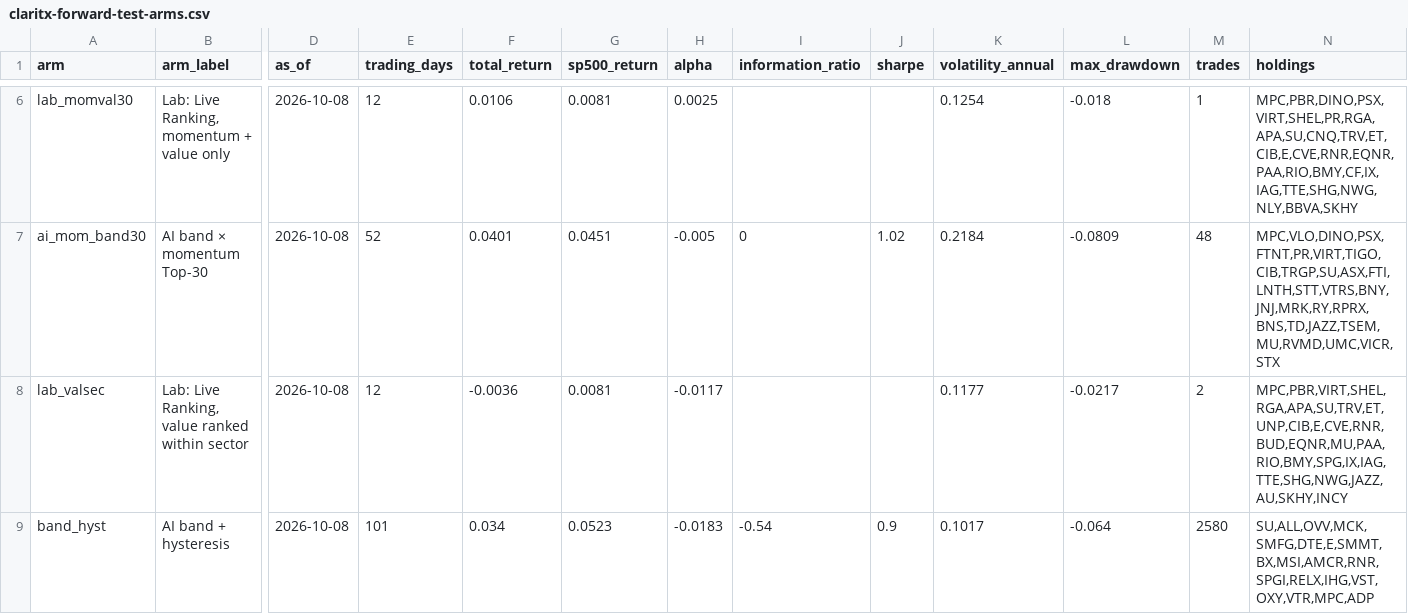
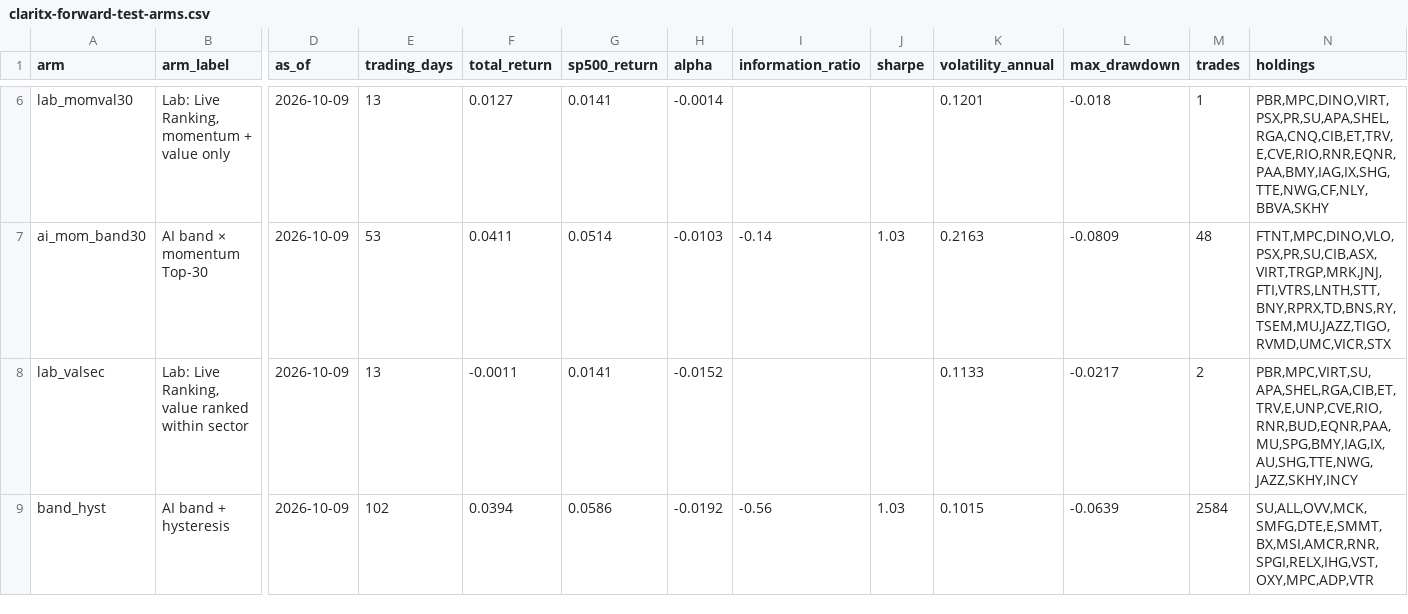
Before and after one commit to Orcules/claritx-forward-test, a CSV file: data/claritx-forward-test-arms.csv, drawn as a sheet; only a part is shown, gaps mark what is left out; the diff covers the shown part only; the diff names each change by its address in the sheet, - before the commit and + after, or states it on an @@ line.

```diff
--- a/data/claritx-forward-test-arms.csv
+++ b/data/claritx-forward-test-arms.csv
-D6:D9 (as_of): 2026-10-08
+D6:D9 (as_of): 2026-10-09
-E6 (trading_days): 12
+E6 (trading_days): 13
-F6 (total_return): 0.0106
+F6 (total_return): 0.0127
-G6 (sp500_return): 0.0081
+G6 (sp500_return): 0.0141
-H6 (alpha): 0.0025
+H6 (alpha): -0.0014
-K6 (volatility_annual): 0.1254
+K6 (volatility_annual): 0.1201
-N6 (holdings): MPC,PBR,DINO,PSX,VIRT,SHEL,PR,RGA,APA,SU,CNQ,TRV,ET,CIB,E,CVE,RNR,EQNR,PAA,RIO,BMY,CF,IX,IAG,TTE,SHG,NWG,NLY,BBVA,SKHY
+N6 (holdings): PBR,MPC,DINO,VIRT,PSX,PR,SU,APA,SHEL,RGA,CNQ,CIB,ET,TRV,E,CVE,RIO,RNR,EQNR,PAA,BMY,IAG,IX,SHG,TTE,NWG,CF,NLY,BBVA,SKHY
-E7 (trading_days): 52
+E7 (trading_days): 53
-F7 (total_return): 0.0401
+F7 (total_return): 0.0411
-G7 (sp500_return): 0.0451
+G7 (sp500_return): 0.0514
-H7 (alpha): -0.005
+H7 (alpha): -0.0103
-I7 (information_ratio): 0
+I7 (information_ratio): -0.14
-J7 (sharpe): 1.02
+J7 (sharpe): 1.03
-K7 (volatility_annual): 0.2184
+K7 (volatility_annual): 0.2163
-N7 (holdings): MPC,VLO,DINO,PSX,FTNT,PR,VIRT,TIGO,CIB,TRGP,SU,ASX,FTI,LNTH,STT,VTRS,BNY,JNJ,MRK,RY,RPRX,BNS,TD,JAZZ,TSEM,MU,RVMD,UMC,VICR,STX
+N7 (holdings): FTNT,MPC,DINO,VLO,PSX,PR,SU,CIB,ASX,VIRT,TRGP,MRK,JNJ,FTI,VTRS,LNTH,STT,BNY,RPRX,TD,BNS,RY,TSEM,MU,JAZZ,TIGO,RVMD,UMC,VICR,STX
-E8 (trading_days): 12
+E8 (trading_days): 13
-F8 (total_return): -0.0036
+F8 (total_return): -0.0011
-G8 (sp500_return): 0.0081
+G8 (sp500_return): 0.0141
-H8 (alpha): -0.0117
+H8 (alpha): -0.0152
-K8 (volatility_annual): 0.1177
+K8 (volatility_annual): 0.1133
-N8 (holdings): MPC,PBR,VIRT,SHEL,RGA,APA,SU,TRV,ET,UNP,CIB,E,CVE,RNR,BUD,EQNR,MU,PAA,RIO,BMY,SPG,IX,IAG,TTE,SHG,NWG,JAZZ,AU,SKHY,INCY
+N8 (holdings): PBR,MPC,VIRT,SU,APA,SHEL,RGA,CIB,ET,TRV,E,UNP,CVE,RIO,RNR,BUD,EQNR,PAA,MU,SPG,BMY,IAG,IX,AU,SHG,TTE,NWG,JAZZ,SKHY,INCY
-E9 (trading_days): 101
+E9 (trading_days): 102
-F9 (total_return): 0.034
+F9 (total_return): 0.0394
-G9 (sp500_return): 0.0523
+G9 (sp500_return): 0.0586
-H9 (alpha): -0.0183
+H9 (alpha): -0.0192
-I9 (information_ratio): -0.54
+I9 (information_ratio): -0.56
-J9 (sharpe): 0.9
+J9 (sharpe): 1.03
-K9 (volatility_annual): 0.1017
+K9 (volatility_annual): 0.1015
-L9 (max_drawdown): -0.064
+L9 (max_drawdown): -0.0639
-M9 (trades): 2580
+M9 (trades): 2584
-N9 (holdings): SU,ALL,OVV,MCK,SMFG,DTE,E,SMMT,BX,MSI,AMCR,RNR,SPGI,RELX,IHG,VST,OXY,VTR,MPC,ADP
+N9 (holdings): SU,ALL,OVV,MCK,SMFG,DTE,E,SMMT,BX,MSI,AMCR,RNR,SPGI,RELX,IHG,VST,OXY,MPC,ADP,VTR
```
Also changed, not shown: 107 edited cells elsewhere in this file, data/claritx-cohort-history.csv, data/claritx-forward-test-daily.csv, 2 other files.
